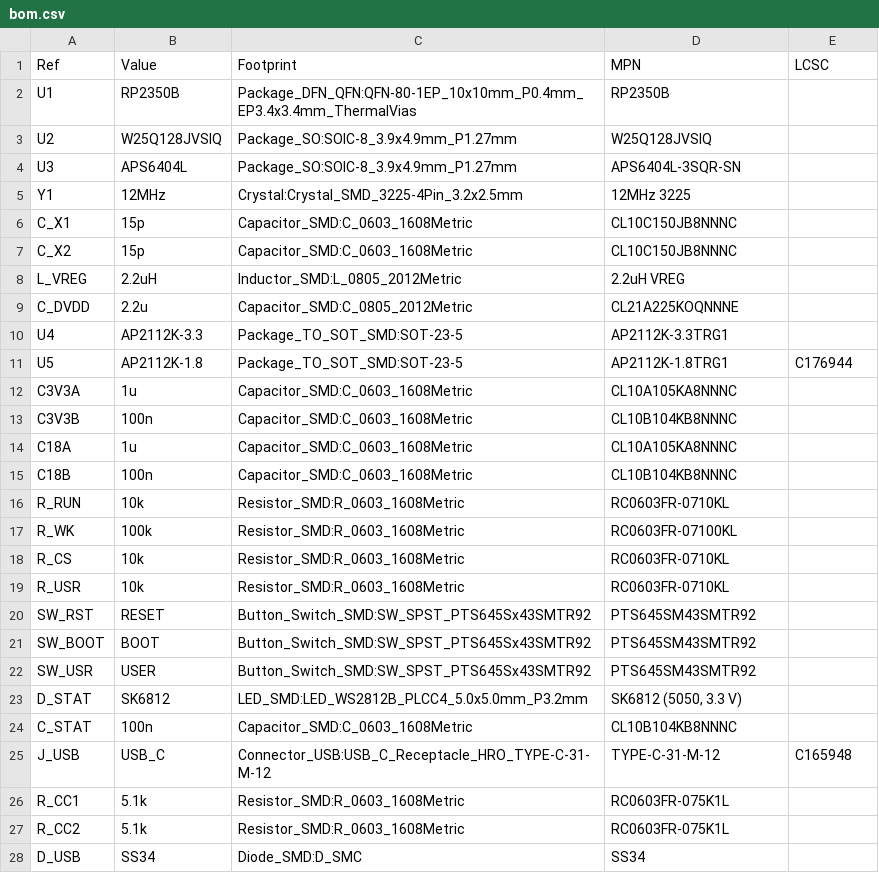
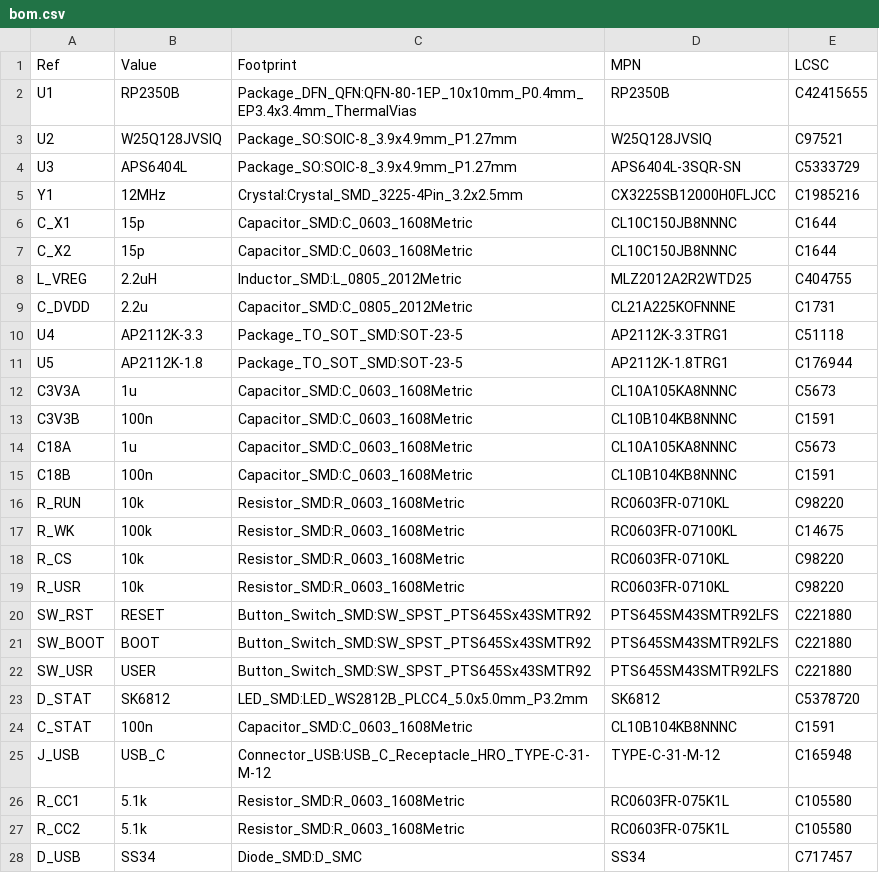
Before and after one commit to fedurca/het68_pcb, a CSV file: kicad/het68-core/bom.csv, drawn as a sheet; only a part is shown; the diff covers the shown part only.

```diff
--- a/kicad/het68-core/bom.csv
+++ b/kicad/het68-core/bom.csv
@@ -1,28 +1,28 @@
 Ref,Value,Footprint,MPN,LCSC
-U1,RP2350B,Package_DFN_QFN:QFN-80-1EP_10x10mm_P0.4mm_EP3.4x3.4mm_ThermalVias,RP2350B,
-U2,W25Q128JVSIQ,Package_SO:SOIC-8_3.9x4.9mm_P1.27mm,W25Q128JVSIQ,
-U3,APS6404L,Package_SO:SOIC-8_3.9x4.9mm_P1.27mm,APS6404L-3SQR-SN,
-Y1,12MHz,Crystal:Crystal_SMD_3225-4Pin_3.2x2.5mm,12MHz 3225,
-C_X1,15p,Capacitor_SMD:C_0603_1608Metric,CL10C150JB8NNNC,
-C_X2,15p,Capacitor_SMD:C_0603_1608Metric,CL10C150JB8NNNC,
-L_VREG,2.2uH,Inductor_SMD:L_0805_2012Metric,2.2uH VREG,
-C_DVDD,2.2u,Capacitor_SMD:C_0805_2012Metric,CL21A225KOQNNNE,
-U4,AP2112K-3.3,Package_TO_SOT_SMD:SOT-23-5,AP2112K-3.3TRG1,
+U1,RP2350B,Package_DFN_QFN:QFN-80-1EP_10x10mm_P0.4mm_EP3.4x3.4mm_ThermalVias,RP2350B,C42415655
+U2,W25Q128JVSIQ,Package_SO:SOIC-8_3.9x4.9mm_P1.27mm,W25Q128JVSIQ,C97521
+U3,APS6404L,Package_SO:SOIC-8_3.9x4.9mm_P1.27mm,APS6404L-3SQR-SN,C5333729
+Y1,12MHz,Crystal:Crystal_SMD_3225-4Pin_3.2x2.5mm,CX3225SB12000H0FLJCC,C1985216
+C_X1,15p,Capacitor_SMD:C_0603_1608Metric,CL10C150JB8NNNC,C1644
+C_X2,15p,Capacitor_SMD:C_0603_1608Metric,CL10C150JB8NNNC,C1644
+L_VREG,2.2uH,Inductor_SMD:L_0805_2012Metric,MLZ2012A2R2WTD25,C404755
+C_DVDD,2.2u,Capacitor_SMD:C_0805_2012Metric,CL21A225KOFNNNE,C1731
+U4,AP2112K-3.3,Package_TO_SOT_SMD:SOT-23-5,AP2112K-3.3TRG1,C51118
 U5,AP2112K-1.8,Package_TO_SOT_SMD:SOT-23-5,AP2112K-1.8TRG1,C176944
-C3V3A,1u,Capacitor_SMD:C_0603_1608Metric,CL10A105KA8NNNC,
-C3V3B,100n,Capacitor_SMD:C_0603_1608Metric,CL10B104KB8NNNC,
-C18A,1u,Capacitor_SMD:C_0603_1608Metric,CL10A105KA8NNNC,
-C18B,100n,Capacitor_SMD:C_0603_1608Metric,CL10B104KB8NNNC,
-R_RUN,10k,Resistor_SMD:R_0603_1608Metric,RC0603FR-0710KL,
-R_WK,100k,Resistor_SMD:R_0603_1608Metric,RC0603FR-07100KL,
-R_CS,10k,Resistor_SMD:R_0603_1608Metric,RC0603FR-0710KL,
-R_USR,10k,Resistor_SMD:R_0603_1608Metric,RC0603FR-0710KL,
-SW_RST,RESET,Button_Switch_SMD:SW_SPST_PTS645Sx43SMTR92,PTS645SM43SMTR92,
-SW_BOOT,BOOT,Button_Switch_SMD:SW_SPST_PTS645Sx43SMTR92,PTS645SM43SMTR92,
-SW_USR,USER,Button_Switch_SMD:SW_SPST_PTS645Sx43SMTR92,PTS645SM43SMTR92,
-D_STAT,SK6812,LED_SMD:LED_WS2812B_PLCC4_5.0x5.0mm_P3.2mm,"SK6812 (5050, 3.3 V)",
-C_STAT,100n,Capacitor_SMD:C_0603_1608Metric,CL10B104KB8NNNC,
+C3V3A,1u,Capacitor_SMD:C_0603_1608Metric,CL10A105KA8NNNC,C5673
+C3V3B,100n,Capacitor_SMD:C_0603_1608Metric,CL10B104KB8NNNC,C1591
+C18A,1u,Capacitor_SMD:C_0603_1608Metric,CL10A105KA8NNNC,C5673
+C18B,100n,Capacitor_SMD:C_0603_1608Metric,CL10B104KB8NNNC,C1591
+R_RUN,10k,Resistor_SMD:R_0603_1608Metric,RC0603FR-0710KL,C98220
+R_WK,100k,Resistor_SMD:R_0603_1608Metric,RC0603FR-07100KL,C14675
+R_CS,10k,Resistor_SMD:R_0603_1608Metric,RC0603FR-0710KL,C98220
+R_USR,10k,Resistor_SMD:R_0603_1608Metric,RC0603FR-0710KL,C98220
+SW_RST,RESET,Button_Switch_SMD:SW_SPST_PTS645Sx43SMTR92,PTS645SM43SMTR92LFS,C221880
+SW_BOOT,BOOT,Button_Switch_SMD:SW_SPST_PTS645Sx43SMTR92,PTS645SM43SMTR92LFS,C221880
+SW_USR,USER,Button_Switch_SMD:SW_SPST_PTS645Sx43SMTR92,PTS645SM43SMTR92LFS,C221880
+D_STAT,SK6812,LED_SMD:LED_WS2812B_PLCC4_5.0x5.0mm_P3.2mm,SK6812,C5378720
+C_STAT,100n,Capacitor_SMD:C_0603_1608Metric,CL10B104KB8NNNC,C1591
 J_USB,USB_C,Connector_USB:USB_C_Receptacle_HRO_TYPE-C-31-M-12,TYPE-C-31-M-12,C165948
-R_CC1,5.1k,Resistor_SMD:R_0603_1608Metric,RC0603FR-075K1L,
-R_CC2,5.1k,Resistor_SMD:R_0603_1608Metric,RC0603FR-075K1L,
-D_USB,SS34,Diode_SMD:D_SMC,SS34,
+R_CC1,5.1k,Resistor_SMD:R_0603_1608Metric,RC0603FR-075K1L,C105580
+R_CC2,5.1k,Resistor_SMD:R_0603_1608Metric,RC0603FR-075K1L,C105580
+D_USB,SS34,Diode_SMD:D_SMC,SS34,C717457
```
Also changed, not shown: 81 edited cells elsewhere in this file, kicad/jlc/het68-core-bom.csv, kicad/jlc/het68-core-cpl.csv, 7 other files.
